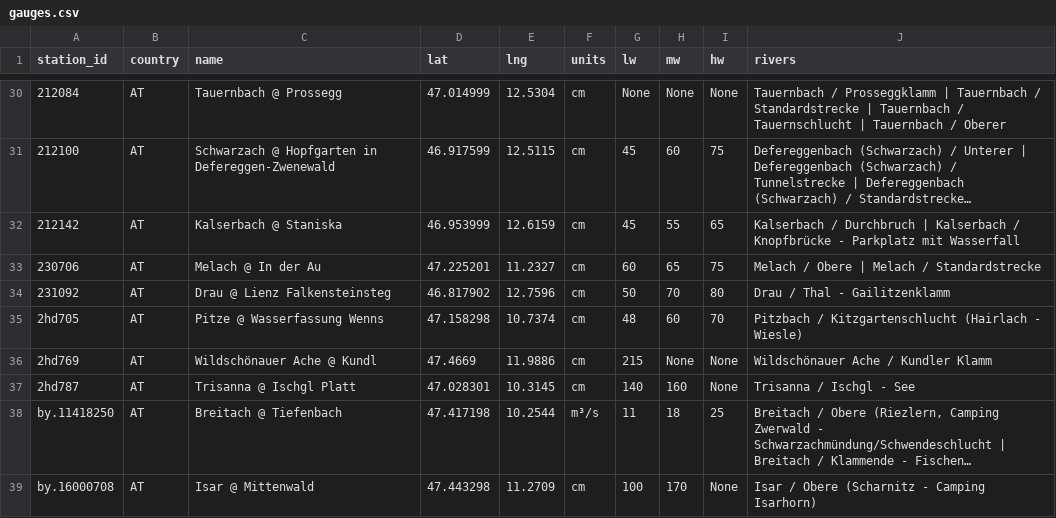
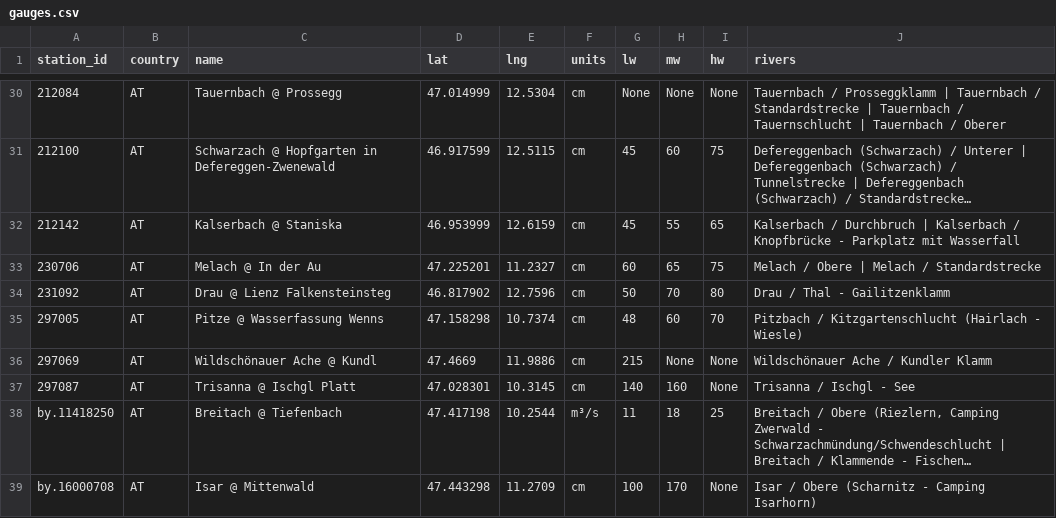
Before and after one commit to vgerber/paddlemate, a CSV file: scripts/gauges.csv, drawn as a sheet; only a part is shown, gaps mark what is left out; long unchanged cells end in …; the diff names each change by its address in the sheet, - before the commit and + after, or states it on an @@ line.

```diff
--- a/scripts/gauges.csv
+++ b/scripts/gauges.csv
-A35 (station_id): 2hd705
+A35 (station_id): 297005
-A36 (station_id): 2hd769
+A36 (station_id): 297069
-A37 (station_id): 2hd787
+A37 (station_id): 297087
```
Also changed, not shown: 23 other files.
